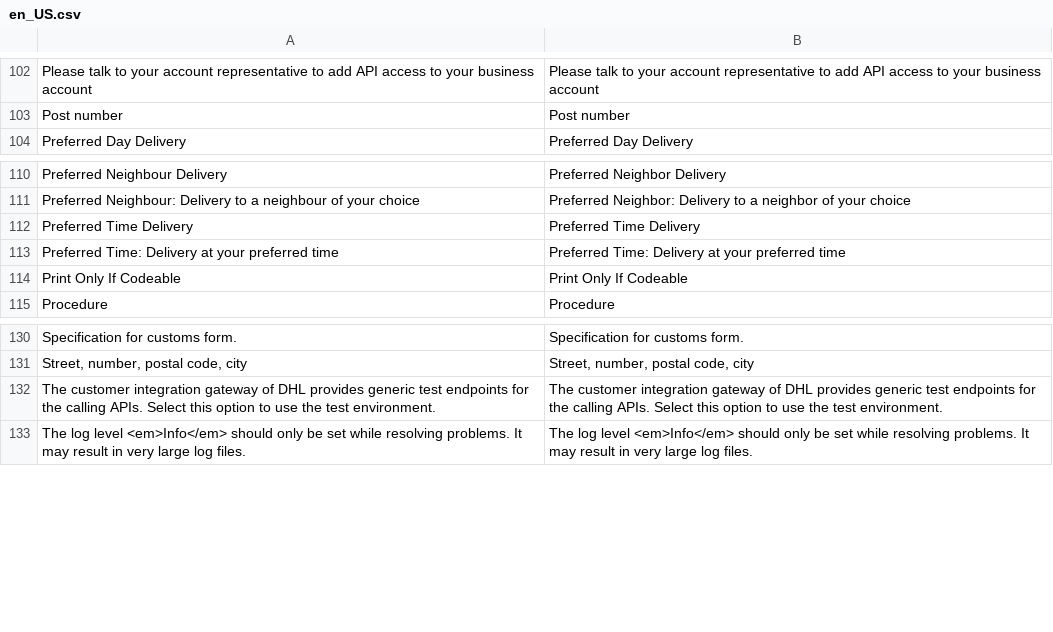
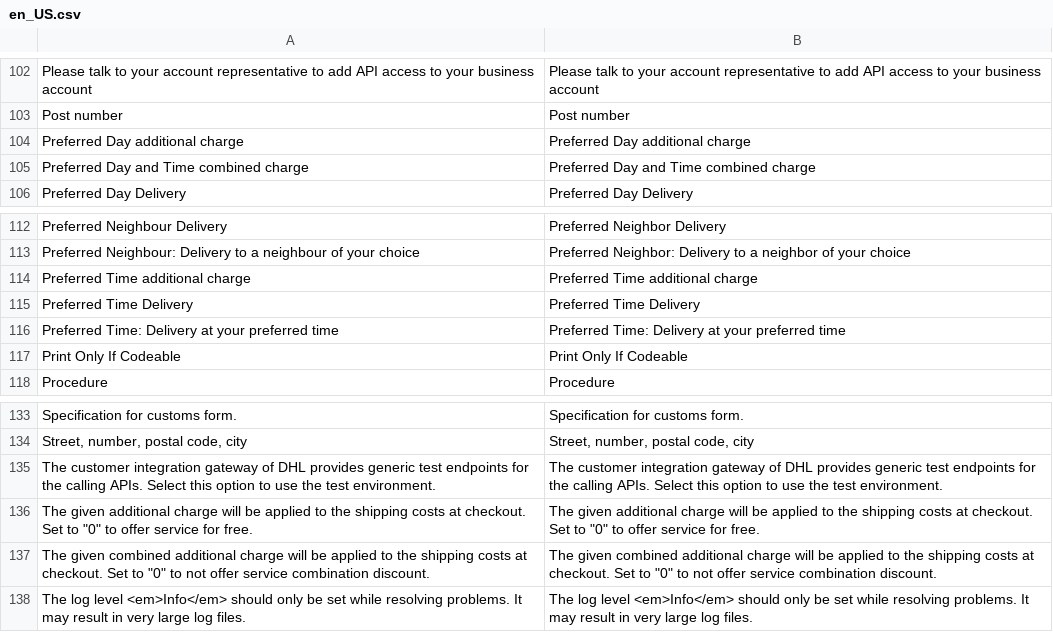
Before and after one commit to netresearch/dhl-module-carrier-paket, a CSV file: i18n/en_US.csv, drawn as a sheet; only a part is shown, gaps mark what is left out; the diff names each change by its address in the sheet, - before the commit and + after, or states it on an @@ line.

```diff
--- a/i18n/en_US.csv
+++ b/i18n/en_US.csv
+row 104: Preferred Day additional charge | Preferred Day additional charge
+row 105: Preferred Day and Time combined charge | Preferred Day and Time combined charge
+row 114: Preferred Time additional charge | Preferred Time additional charge
+row 136: The given additional charge will be applied to the shipping costs at checkout. Set to "0" to offer service for free. | The given additional charge will be applied to the shipping costs at checkout. Set to "0" to offer service for free.
+row 137: The given combined additional charge will be applied to the shipping costs at checkout. Set to "0" to not offer service combination discount. | The given combined additional charge will be applied to the shipping costs at checkout. Set to "0" to not offer service combination discount.
```
Also changed, not shown: i18n/de_DE.csv, 4 other files.
